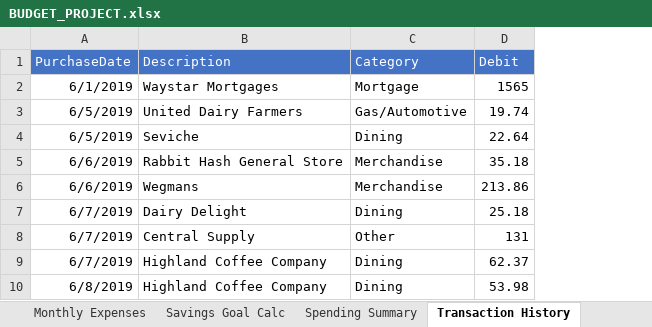
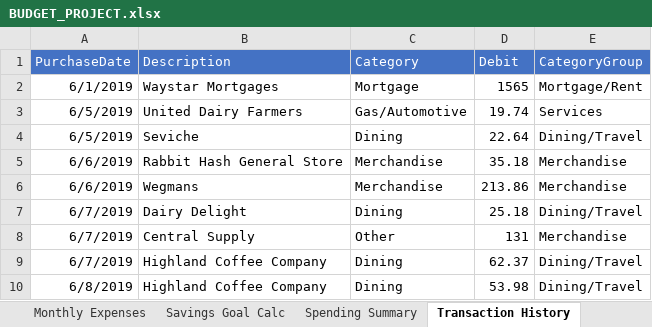
Before and after one commit to AbhiPat123/Core_Excel, an Excel workbook: BUDGET_Excel_Project/BUDGET_PROJECT.xlsx, sheet Transaction History, drawn as a sheet; only a part is shown; values as stored, in another font and other column widths than the file's, no borders; table styles not drawn; the diff names each change by its address in the sheet, - before the commit and + after, or states it on an @@ line.

Commit message:
Budget project update to use Table Names and VLOOKUP for Categiry Groups.

```diff
--- a/BUDGET_Excel_Project/BUDGET_PROJECT.xlsx (sheet Transaction History)
+++ b/BUDGET_Excel_Project/BUDGET_PROJECT.xlsx (sheet Transaction History)
+column E (CategoryGroup), rows 2-10: Mortgage/Rent | Services | Dining/Travel | Merchandise | Merchandise | Dining/Travel | Merchandise | Dining/Travel | Dining/Travel
```
Also changed, not shown: other sheet tabs, formulas that keep their value, charts or pictures, 3 other files.
